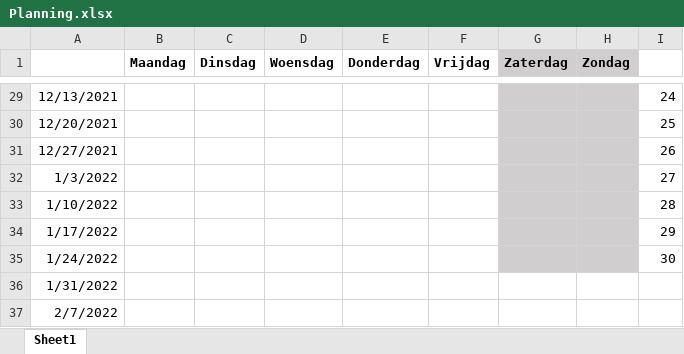
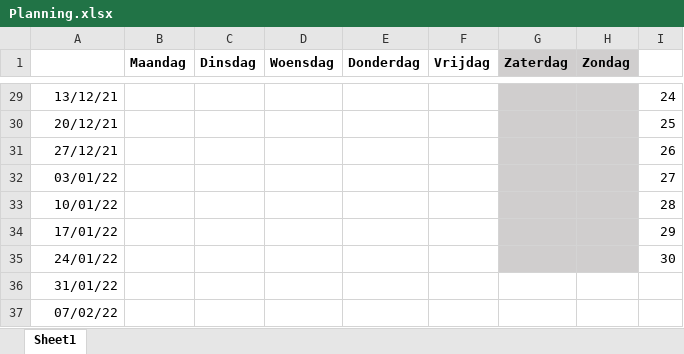
Before and after one commit to ArjanVonk/Data, an Excel workbook: Planning.xlsx, sheet Sheet1, drawn as a sheet; only a part is shown, gaps mark what is left out; values as stored, in another font and other column widths than the file's, no borders; the diff covers the shown part only; the diff names each change by its address in the sheet, - before the commit and + after, or states it on an @@ line.

```diff
--- a/Planning.xlsx (sheet Sheet1)
+++ b/Planning.xlsx (sheet Sheet1)
-A29: 12/13/2021
+A29: 13/12/21
-A30: 12/20/2021
+A30: 20/12/21
-A31: 12/27/2021
+A31: 27/12/21
-A32: 1/3/2022
+A32: 03/01/22
-A33: 1/10/2022
+A33: 10/01/22
-A34: 1/17/2022
+A34: 17/01/22
-A35: 1/24/2022
+A35: 24/01/22
-A36: 1/31/2022
+A36: 31/01/22
-A37: 2/7/2022
+A37: 07/02/22
```
Also changed, not shown: 1 added row, 1 removed row and 28 edited cells elsewhere in this sheet, 2 other files.
